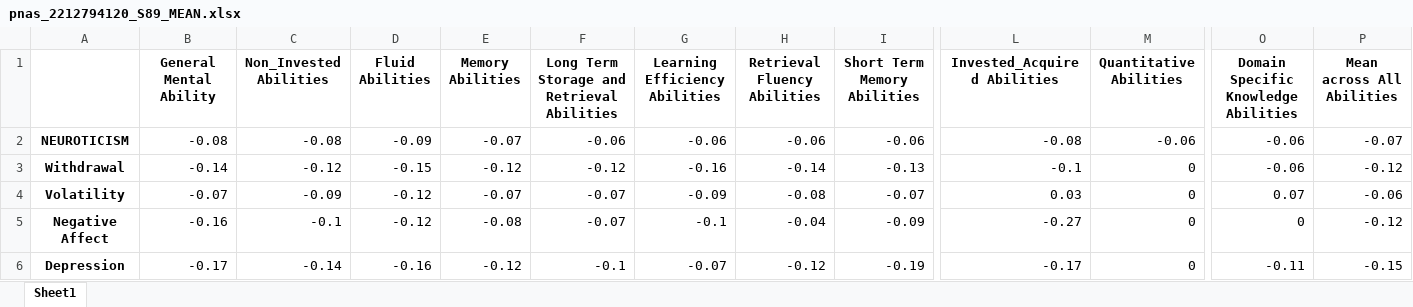
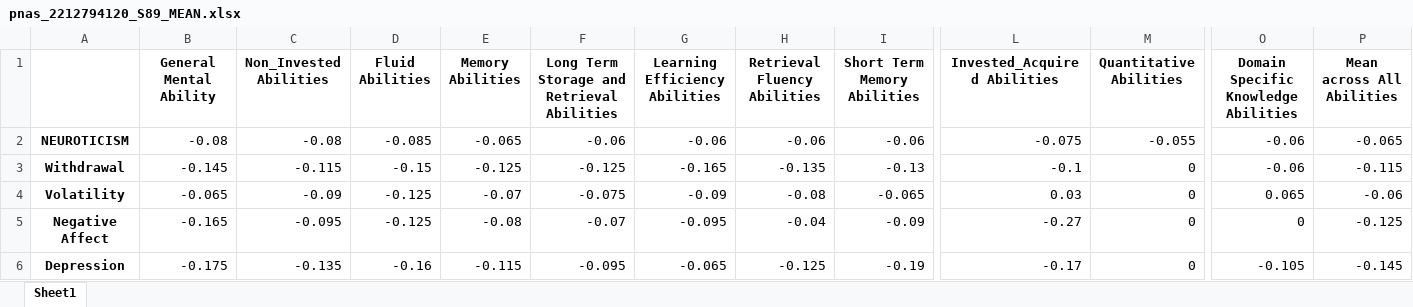
Before and after one commit to mirix/personality-cognitive-ability, an Excel workbook: pnas_2212794120_S89_MEAN.xlsx, sheet Sheet1, drawn as a sheet; only a part is shown, gaps mark what is left out; values as stored, in another font and other column widths than the file's, no borders; the diff covers the shown part only; the diff names each change by its address in the sheet, - before the commit and + after, or states it on an @@ line.

```diff
--- a/pnas_2212794120_S89_MEAN.xlsx (sheet Sheet1)
+++ b/pnas_2212794120_S89_MEAN.xlsx (sheet Sheet1)
-D2 (Fluid Abilities): -0.09
+D2 (Fluid Abilities): -0.085
-E2 (Memory Abilities): -0.07
+E2 (Memory Abilities): -0.065
-L2 (Invested_Acquired Abilities): -0.08
+L2 (Invested_Acquired Abilities): -0.075
-M2 (Quantitative Abilities): -0.06
+M2 (Quantitative Abilities): -0.055
-P2 (Mean across All Abilities): -0.07
+P2 (Mean across All Abilities): -0.065
-B3 (General Mental Ability): -0.14
+B3 (General Mental Ability): -0.145
-C3 (Non_Invested Abilities): -0.12
+C3 (Non_Invested Abilities): -0.115
-E3 (Memory Abilities): -0.12
+E3 (Memory Abilities): -0.125
-F3: -0.12
+F3: -0.125
-G3 (Learning Efficiency Abilities): -0.16
+G3 (Learning Efficiency Abilities): -0.165
-H3 (Retrieval Fluency Abilities): -0.14
+H3 (Retrieval Fluency Abilities): -0.135
-P3 (Mean across All Abilities): -0.12
+P3 (Mean across All Abilities): -0.115
-B4 (General Mental Ability): -0.07
+B4 (General Mental Ability): -0.065
-D4:D5 (Fluid Abilities): -0.12
+D4:D5 (Fluid Abilities): -0.125
-F4: -0.07
+F4: -0.075
-I4 (Short Term Memory Abilities): -0.07
+I4 (Short Term Memory Abilities): -0.065
-O4: 0.07
+O4: 0.065
-B5 (General Mental Ability): -0.16
+B5 (General Mental Ability): -0.165
-C5 (Non_Invested Abilities): -0.1
+C5 (Non_Invested Abilities): -0.095
-G5 (Learning Efficiency Abilities): -0.1
+G5 (Learning Efficiency Abilities): -0.095
-P5 (Mean across All Abilities): -0.12
+P5 (Mean across All Abilities): -0.125
-B6 (General Mental Ability): -0.17
+B6 (General Mental Ability): -0.175
-C6 (Non_Invested Abilities): -0.14
+C6 (Non_Invested Abilities): -0.135
-E6 (Memory Abilities): -0.12
+E6 (Memory Abilities): -0.115
-F6: -0.1
+F6: -0.095
-G6 (Learning Efficiency Abilities): -0.07
+G6 (Learning Efficiency Abilities): -0.065
-H6 (Retrieval Fluency Abilities): -0.12
+H6 (Retrieval Fluency Abilities): -0.125
-O6: -0.11
+O6: -0.105
-P6 (Mean across All Abilities): -0.15
+P6 (Mean across All Abilities): -0.145
```
Also changed, not shown: 463 edited cells elsewhere in this sheet, pnas_2212794120_S89.xlsx, 2 other files.
